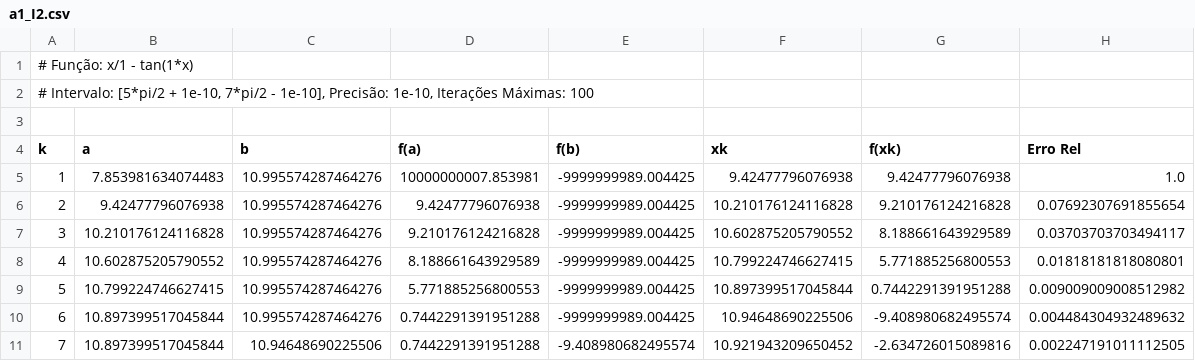
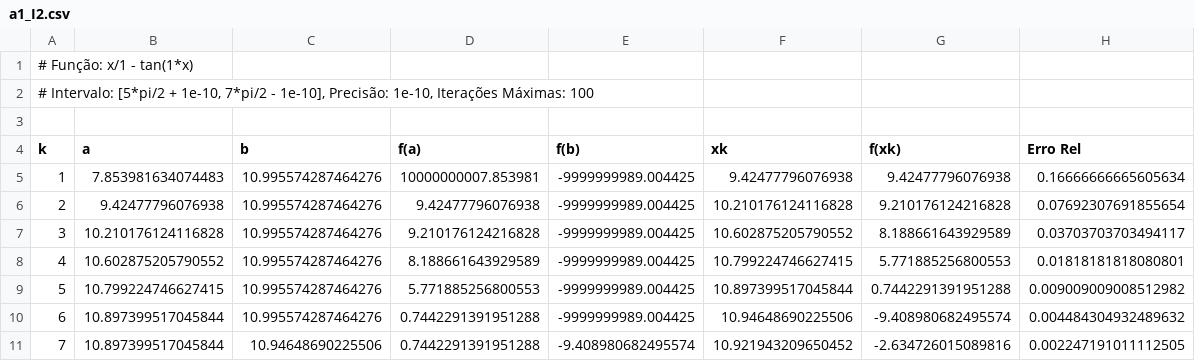
Before and after one commit to everaldina/AnaliseNumerica, a CSV file: lista_2/bisseccao/a1_I2.csv, drawn as a sheet; only a part is shown.

Commit message:
Refactor bisseccao and posicao_falsa functions to return detailed results as dictionaries; improve iteration logic and error handling; update main function for better input/output management.

```diff
--- a/lista_2/bisseccao/a1_I2.csv
+++ b/lista_2/bisseccao/a1_I2.csv
@@ -4,3 +4,3 @@
 k,a,b,f(a),f(b),xk,f(xk),Erro Rel
-1,7.853981634074483,10.995574287464276,10000000007.853981,-9999999989.004425,9.42477796076938,9.42477796076938,1.0
+1,7.853981634074483,10.995574287464276,10000000007.853981,-9999999989.004425,9.42477796076938,9.42477796076938,0.16666666665605634
 2,9.42477796076938,10.995574287464276,9.42477796076938,-9999999989.004425,10.210176124116828,9.210176124216828,0.07692307691855654
```
Also changed, not shown: lista_2/bisseccao/a1_I1.csv, lista_2/bisseccao/a1_I3.csv, 17 other files.
